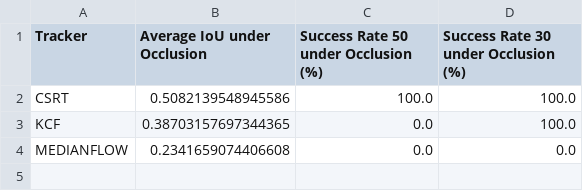
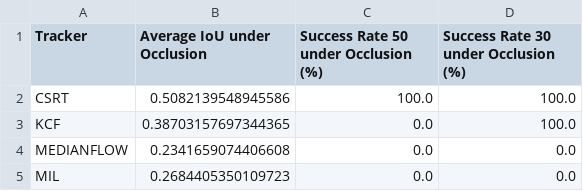
Before and after one commit to Andriamahay11master/object-tracking-opencv, a CSV file: results/summary_occlusion.csv, drawn as a sheet.

```diff
--- a/results/summary_occlusion.csv
+++ b/results/summary_occlusion.csv
@@ -4 +4,2 @@ KCF,0.38703157697344365,0.0,100.0
 MEDIANFLOW,0.2341659074406608,0.0,0.0
+MIL,0.2684405350109723,0.0,0.0
```
Also changed, not shown: results/fps_results.csv, results/summary_baseline.csv, 7 other files.
